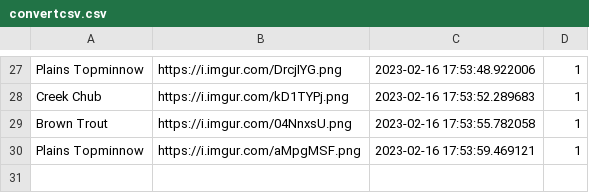
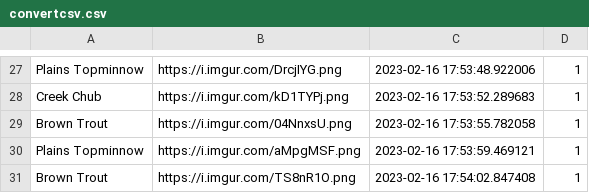
Before and after one commit to cogrpar/FishNetStreamCapture, a CSV file: convertcsv.csv, drawn as a sheet; only a part is shown, gaps mark what is left out.

```diff
--- a/convertcsv.csv
+++ b/convertcsv.csv
@@ -30 +30,2 @@ Brown Trout,https://i.imgur.com/04NnxsU.png,2023-02-16 17:53:55.782058,1
 Plains Topminnow,https://i.imgur.com/aMpgMSF.png,2023-02-16 17:53:59.469121,1
+Brown Trout,https://i.imgur.com/TS8nR1O.png,2023-02-16 17:54:02.847408,1
```
Also changed, not shown: 2 other files.
